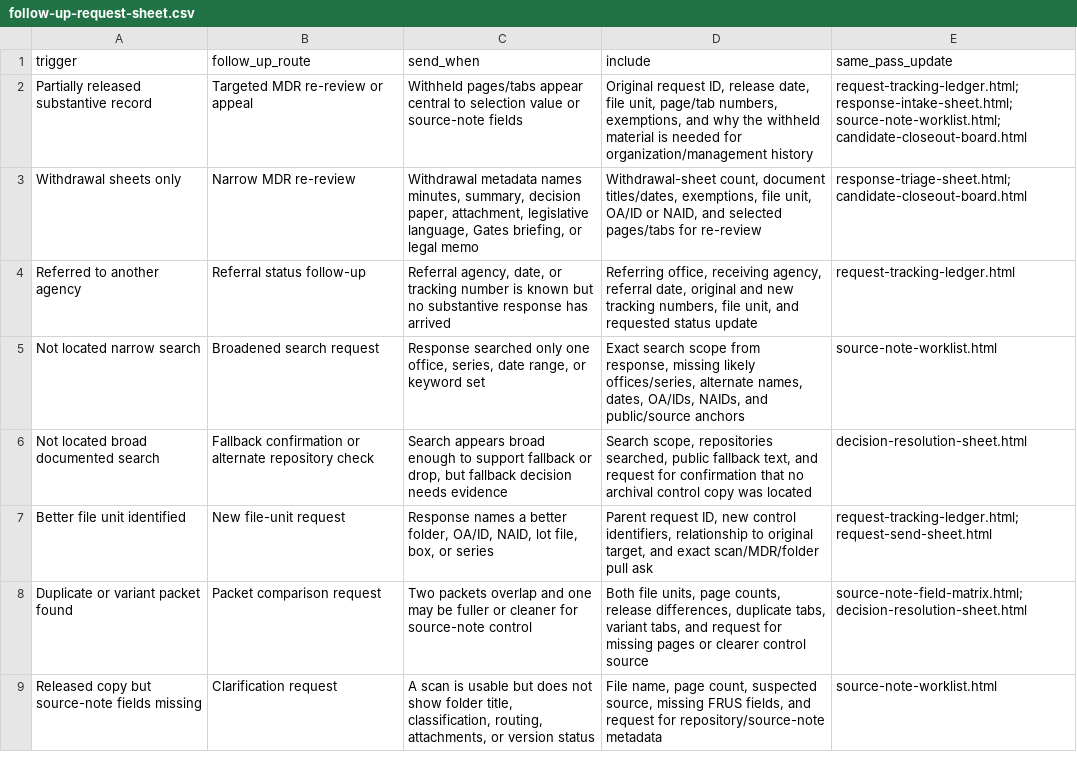
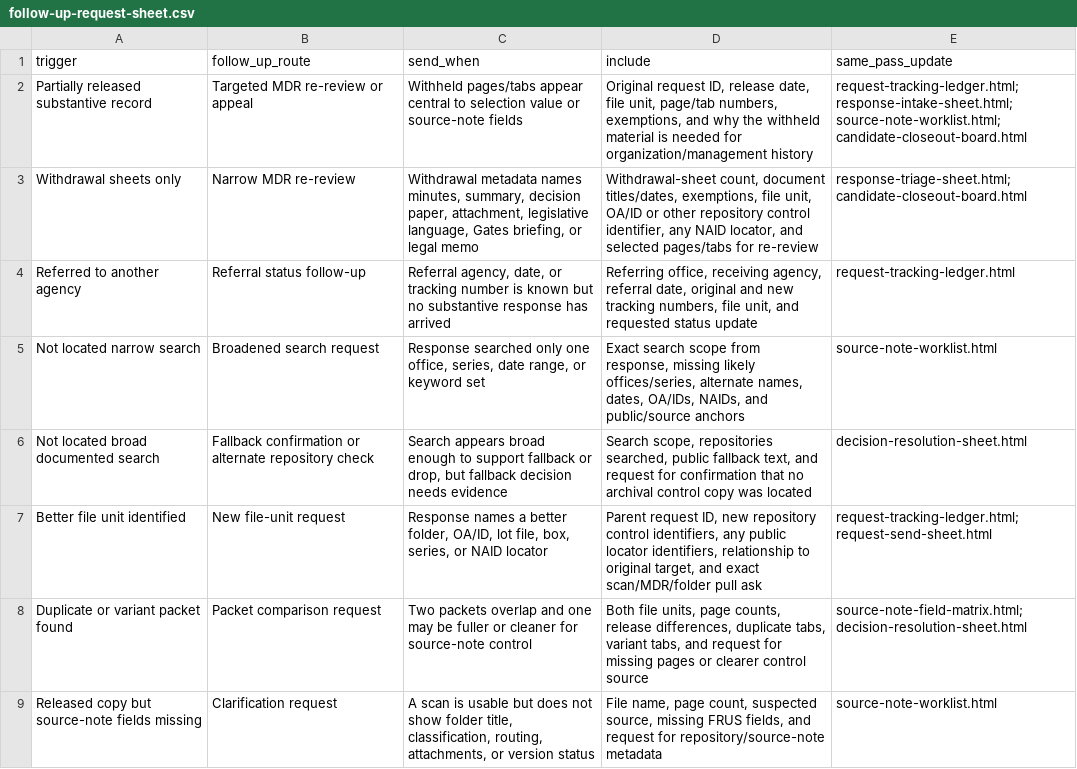
Before and after one commit to therealjameswilson/org-man-89-92, a CSV file: reports/follow-up-request-sheet.csv, drawn as a sheet; only a part is shown.

```diff
--- a/reports/follow-up-request-sheet.csv
+++ b/reports/follow-up-request-sheet.csv
@@ -2,3 +2,3 @@ trigger,follow_up_route,send_when,include,same_pass_update
 Partially released substantive record,"Targeted MDR re-review or appeal","Withheld pages/tabs appear central to selection value or source-note fields","Original request ID, release date, file unit, page/tab numbers, exemptions, and why the withheld material is needed for organization/management history","request-tracking-ledger.html; response-intake-sheet.html; source-note-worklist.html; candidate-closeout-board.html"
-Withdrawal sheets only,"Narrow MDR re-review","Withdrawal metadata names minutes, summary, decision paper, attachment, legislative language, Gates briefing, or legal memo","Withdrawal-sheet count, document titles/dates, exemptions, file unit, OA/ID or NAID, and selected pages/tabs for re-review","response-triage-sheet.html; candidate-closeout-board.html"
+Withdrawal sheets only,"Narrow MDR re-review","Withdrawal metadata names minutes, summary, decision paper, attachment, legislative language, Gates briefing, or legal memo","Withdrawal-sheet count, document titles/dates, exemptions, file unit, OA/ID or other repository control identifier, any NAID locator, and selected pages/tabs for re-review","response-triage-sheet.html; candidate-closeout-board.html"
 Referred to another agency,"Referral status follow-up","Referral agency, date, or tracking number is known but no substantive response has arrived","Referring office, receiving agency, referral date, original and new tracking numbers, file unit, and requested status update",request-tracking-ledger.html
@@ -6,3 +6,3 @@ Not located narrow search,"Broadened search request","Response searched only one
 Not located broad documented search,"Fallback confirmation or alternate repository check","Search appears broad enough to support fallback or drop, but fallback decision needs evidence","Search scope, repositories searched, public fallback text, and request for confirmation that no archival control copy was located",decision-resolution-sheet.html
-Better file unit identified,"New file-unit request","Response names a better folder, OA/ID, NAID, lot file, box, or series","Parent request ID, new control identifiers, relationship to original target, and exact scan/MDR/folder pull ask","request-tracking-ledger.html; request-send-sheet.html"
+Better file unit identified,"New file-unit request","Response names a better folder, OA/ID, lot file, box, series, or NAID locator","Parent request ID, new repository control identifiers, any public locator identifiers, relationship to original target, and exact scan/MDR/folder pull ask","request-tracking-ledger.html; request-send-sheet.html"
 Duplicate or variant packet found,"Packet comparison request","Two packets overlap and one may be fuller or cleaner for source-note control","Both file units, page counts, release differences, duplicate tabs, variant tabs, and request for missing pages or clearer control source","source-note-field-matrix.html; decision-resolution-sheet.html"
```
Also changed, not shown: reports/promotion-gate-checklist.csv, reports/response-intake-sheet.csv, 15 other files.
